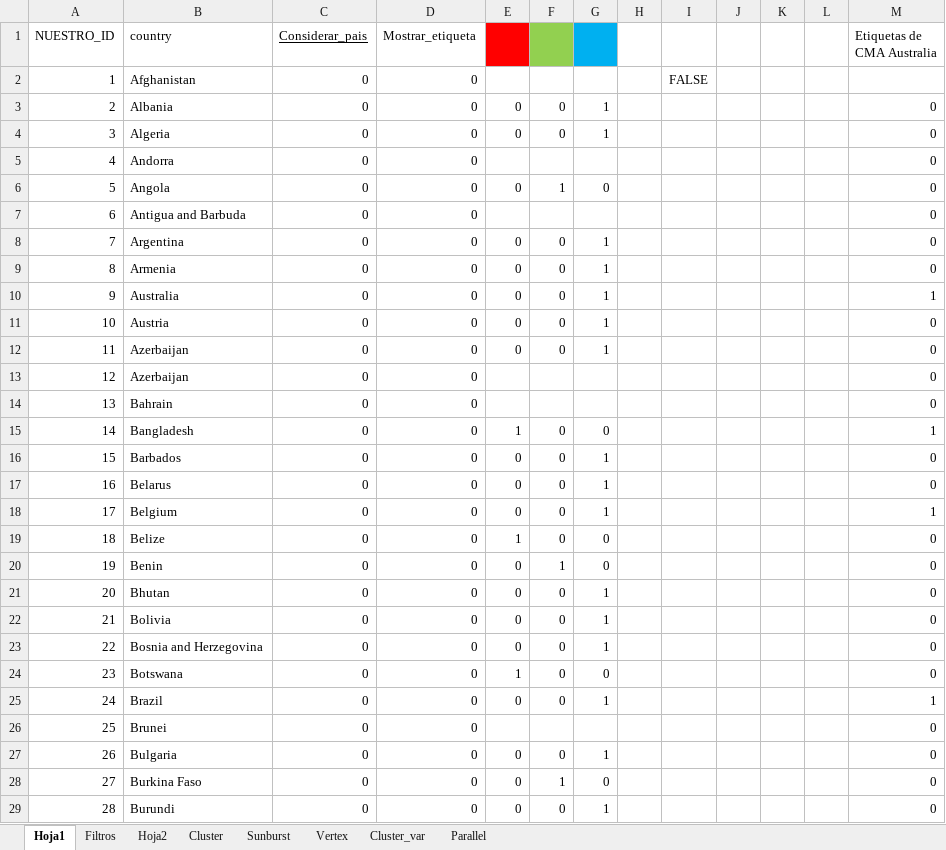
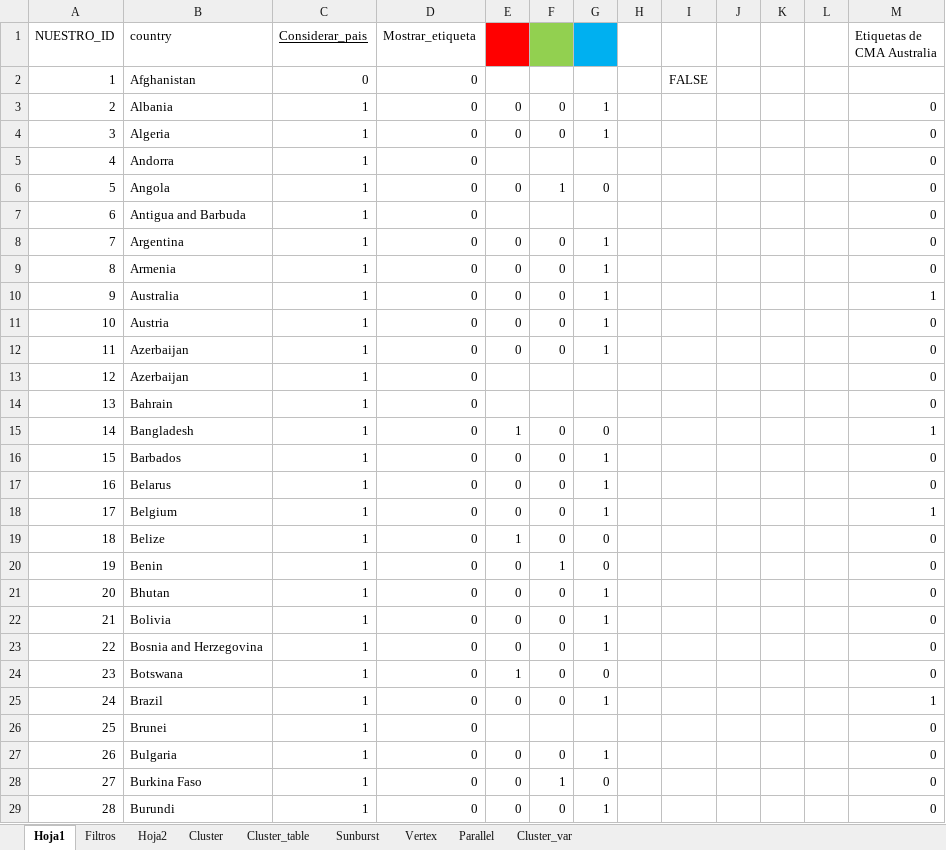
Before and after one commit to DanielPL15/appIndicadores, an Excel workbook: static/filtros.xlsx, sheet Hoja1, drawn as a sheet; only a part is shown; values as stored, in another font and other column widths than the file's, no borders; the diff covers the shown part only; the diff names each change by its address in the sheet, - before the commit and + after, or states it on an @@ line.

```diff
--- a/static/filtros.xlsx (sheet Hoja1)
+++ b/static/filtros.xlsx (sheet Hoja1)
+sheet tab: Cluster_table
@@ sheet tab order changed: Hoja1 | Filtros | Hoja2 | Cluster | Cluster_table | Sunburst | Vertex | Parallel | Cluster_var @@
-C3:C29 (Considerar_pais): 0
+C3:C29 (Considerar_pais): 1
```
Also changed, not shown: 169 added rows and 193 edited cells elsewhere in this sheet, sheet Parallel, sheet Cluster, sheet Cluster_var, static/Grupos_paises.xlsx, 12 other files.
